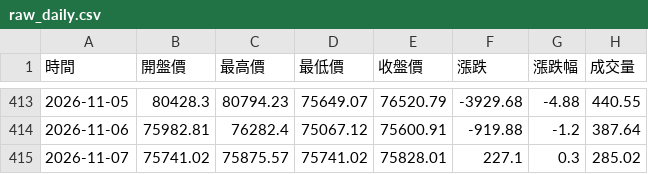
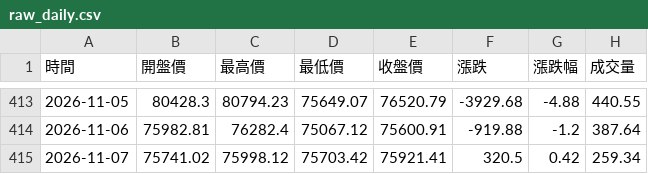
Before and after one commit to hawk82508-cloud/major-indices-portal, a CSV file: data/BTC/raw_daily.csv, drawn as a sheet; only a part is shown, gaps mark what is left out.

```diff
--- a/data/BTC/raw_daily.csv
+++ b/data/BTC/raw_daily.csv
@@ -414,2 +414,2 @@
 2026-11-06,75982.81,76282.4,75067.12,75600.91,-919.88,-1.2,387.64
-2026-11-07,75741.02,75875.57,75741.02,75828.01,227.1,0.3,285.02
+2026-11-07,75741.02,75998.12,75703.42,75921.41,320.5,0.42,259.34
```
Also changed, not shown: data/BTC/raw_monthly.csv, data/DXY/raw_daily.csv, 13 other files.
